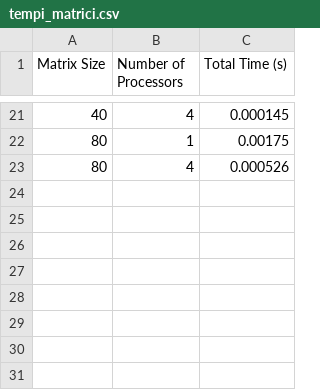
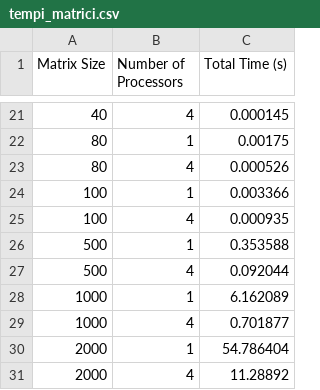
Before and after one commit to Effeo/PDC_somma_N_numeri, a CSV file: Progetto3/tempi_matrici.csv, drawn as a sheet; only a part is shown, gaps mark what is left out.

Commit message:
Delete unnecessary files and add new plot files and time data

```diff
--- a/Progetto3/tempi_matrici.csv
+++ b/Progetto3/tempi_matrici.csv
@@ -23 +23,9 @@ Matrix Size,Number of Processors,Total Time (s)
 80,4,0.000526
+100,1,0.003366
+100,4,0.000935
+500,1,0.353588
+500,4,0.092044
+1000,1,6.162089
+1000,4,0.701877
+2000,1,54.786404
+2000,4,11.28892
```
Also changed, not shown: 19 other files.
